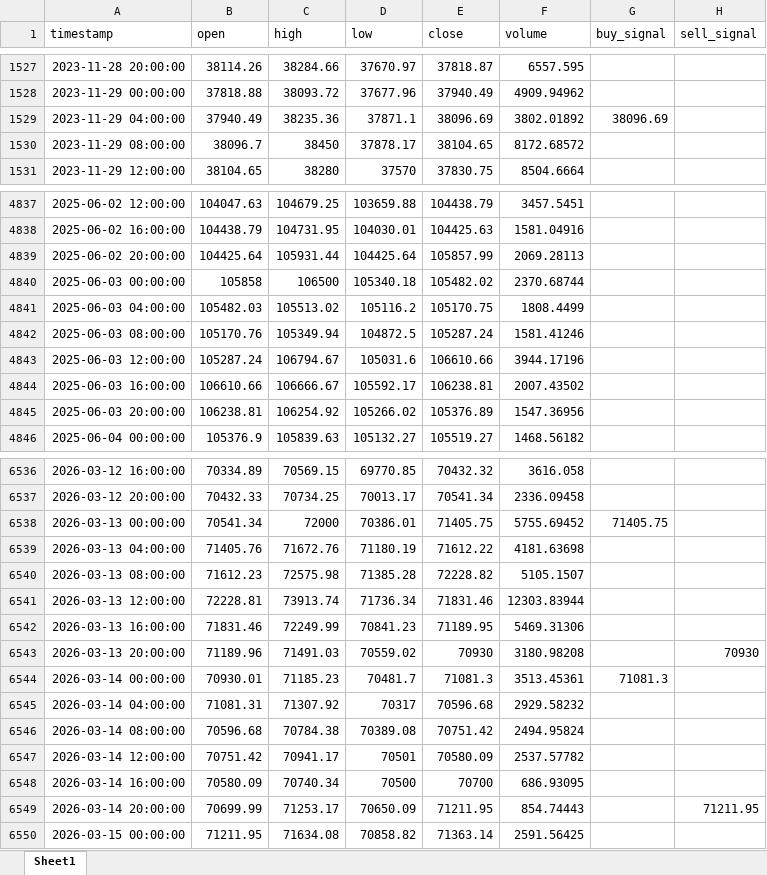
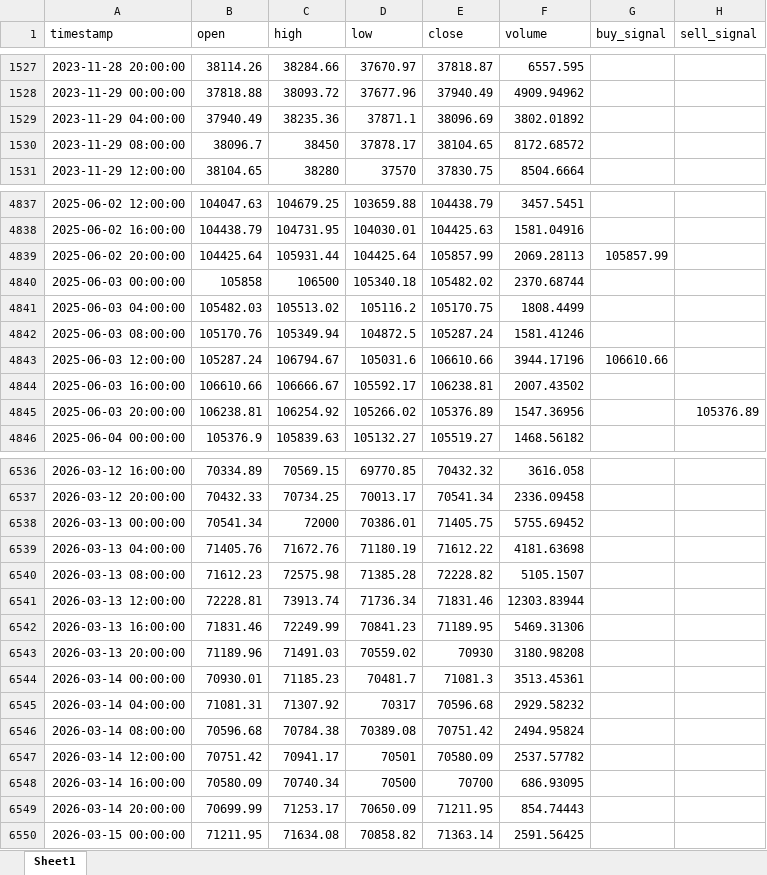
Before and after one commit to chenjiangwne/trade_agent, an Excel workbook: backtest_result_with_signals.xlsx, sheet Sheet1, drawn as a sheet; only a part is shown, gaps mark what is left out; values as stored, in another font and other column widths than the file's, no borders; the diff covers the shown part only; the diff names each change by its address in the sheet, - before the commit and + after, or states it on an @@ line.

```diff
--- a/backtest_result_with_signals.xlsx (sheet Sheet1)
+++ b/backtest_result_with_signals.xlsx (sheet Sheet1)
-G1529 (buy_signal): 38096.69
+G1529 (buy_signal): (empty)
-G4839 (buy_signal): (empty)
+G4839 (buy_signal): 105857.99
-G4843 (buy_signal): (empty)
+G4843 (buy_signal): 106610.66
-H4845 (sell_signal): (empty)
+H4845 (sell_signal): 105376.89
-G6538 (buy_signal): 71405.75
+G6538 (buy_signal): (empty)
-H6543 (sell_signal): 70930
+H6543 (sell_signal): (empty)
-G6544 (buy_signal): 71081.3
+G6544 (buy_signal): (empty)
-H6549 (sell_signal): 71211.95
+H6549 (sell_signal): (empty)
```
Also changed, not shown: 90 added rows and 118 edited cells elsewhere in this sheet, 8 other files.
